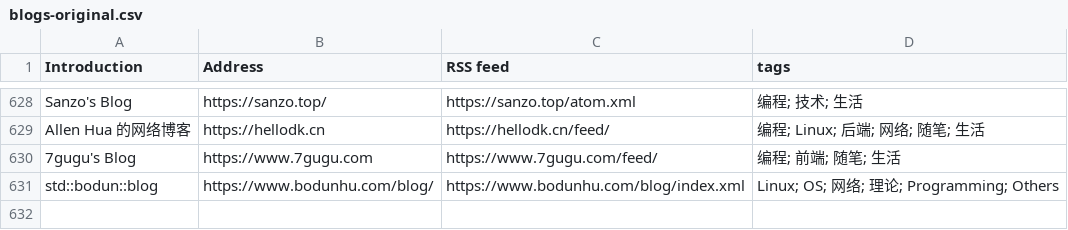
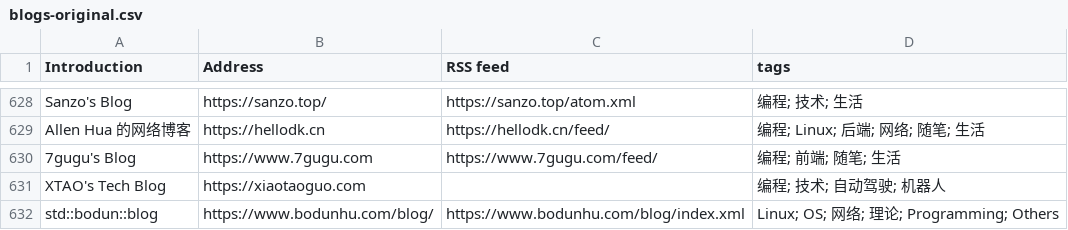
Before and after one commit to yzqzss/chinese-independent-blogs, a CSV file: blogs-original.csv, drawn as a sheet; only a part is shown, gaps mark what is left out; the diff names each change by its address in the sheet, - before the commit and + after, or states it on an @@ line.

Commit message:
XTAO's Tech Blog, https://xiaotaoguo.com, ,编程; 技术; 自动驾驶; 机器人

```diff
--- a/blogs-original.csv
+++ b/blogs-original.csv
+row 631: XTAO's Tech Blog | https://xiaotaoguo.com |  | 编程; 技术; 自动驾驶; 机器人
```
